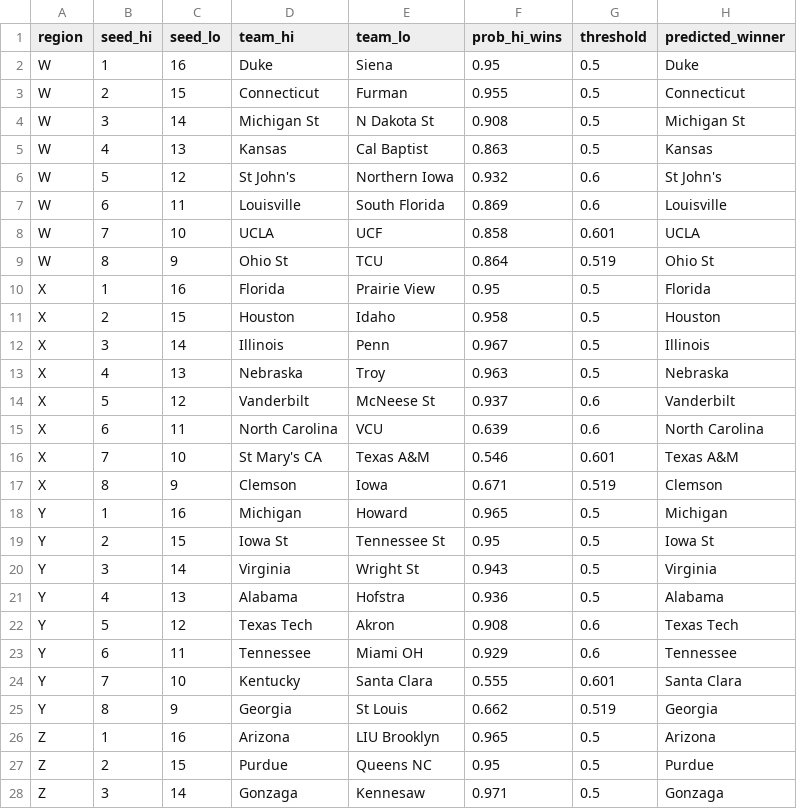
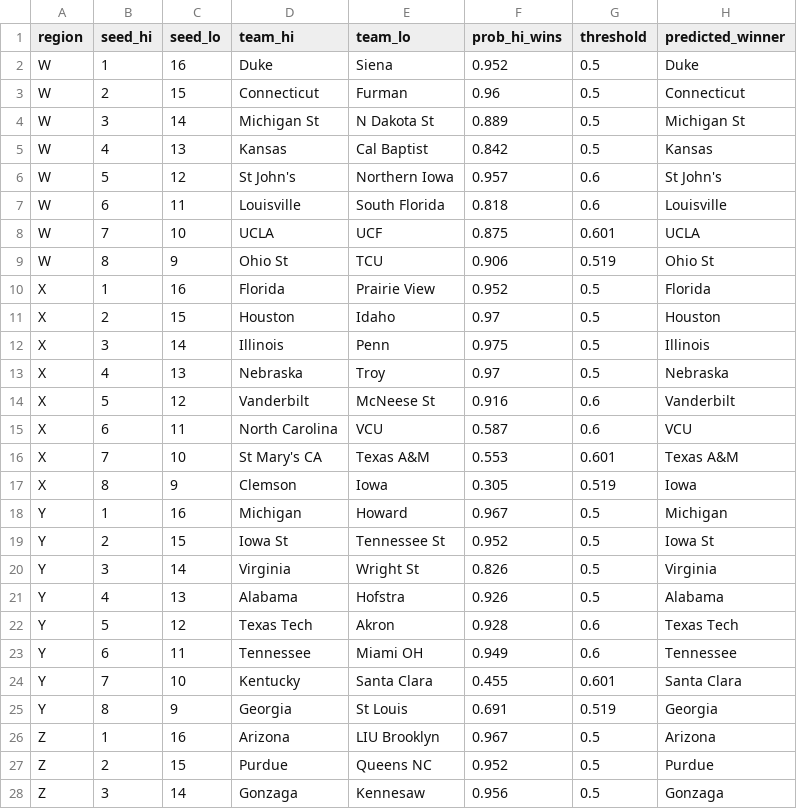
Before and after one commit to saltynarwhal/march-madness-2026, a CSV file: data/r64_predictions_2026.csv, drawn as a sheet; only a part is shown; the diff covers the shown part only.

Commit message:
various tunes and fixes for 2026 season, including adding a new worktree for eager-visvesvaraya and updating the settings.json file to include it. Also updated various data files and the main notebook to reflect changes in the season and predictions.

```diff
--- a/data/r64_predictions_2026.csv
+++ b/data/r64_predictions_2026.csv
@@ -1,28 +1,28 @@
 region,seed_hi,seed_lo,team_hi,team_lo,prob_hi_wins,threshold,predicted_winner
-W,1,16,Duke,Siena,0.95,0.5,Duke
-W,2,15,Connecticut,Furman,0.955,0.5,Connecticut
-W,3,14,Michigan St,N Dakota St,0.908,0.5,Michigan St
-W,4,13,Kansas,Cal Baptist,0.863,0.5,Kansas
-W,5,12,St John's,Northern Iowa,0.932,0.6,St John's
-W,6,11,Louisville,South Florida,0.869,0.6,Louisville
-W,7,10,UCLA,UCF,0.858,0.601,UCLA
-W,8,9,Ohio St,TCU,0.864,0.519,Ohio St
-X,1,16,Florida,Prairie View,0.95,0.5,Florida
-X,2,15,Houston,Idaho,0.958,0.5,Houston
-X,3,14,Illinois,Penn,0.967,0.5,Illinois
-X,4,13,Nebraska,Troy,0.963,0.5,Nebraska
-X,5,12,Vanderbilt,McNeese St,0.937,0.6,Vanderbilt
-X,6,11,North Carolina,VCU,0.639,0.6,North Carolina
-X,7,10,St Mary's CA,Texas A&M,0.546,0.601,Texas A&M
-X,8,9,Clemson,Iowa,0.671,0.519,Clemson
-Y,1,16,Michigan,Howard,0.965,0.5,Michigan
-Y,2,15,Iowa St,Tennessee St,0.95,0.5,Iowa St
-Y,3,14,Virginia,Wright St,0.943,0.5,Virginia
-Y,4,13,Alabama,Hofstra,0.936,0.5,Alabama
-Y,5,12,Texas Tech,Akron,0.908,0.6,Texas Tech
-Y,6,11,Tennessee,Miami OH,0.929,0.6,Tennessee
-Y,7,10,Kentucky,Santa Clara,0.555,0.601,Santa Clara
-Y,8,9,Georgia,St Louis,0.662,0.519,Georgia
-Z,1,16,Arizona,LIU Brooklyn,0.965,0.5,Arizona
-Z,2,15,Purdue,Queens NC,0.95,0.5,Purdue
-Z,3,14,Gonzaga,Kennesaw,0.971,0.5,Gonzaga
+W,1,16,Duke,Siena,0.952,0.5,Duke
+W,2,15,Connecticut,Furman,0.96,0.5,Connecticut
+W,3,14,Michigan St,N Dakota St,0.889,0.5,Michigan St
+W,4,13,Kansas,Cal Baptist,0.842,0.5,Kansas
+W,5,12,St John's,Northern Iowa,0.957,0.6,St John's
+W,6,11,Louisville,South Florida,0.818,0.6,Louisville
+W,7,10,UCLA,UCF,0.875,0.601,UCLA
+W,8,9,Ohio St,TCU,0.906,0.519,Ohio St
+X,1,16,Florida,Prairie View,0.952,0.5,Florida
+X,2,15,Houston,Idaho,0.97,0.5,Houston
+X,3,14,Illinois,Penn,0.975,0.5,Illinois
+X,4,13,Nebraska,Troy,0.97,0.5,Nebraska
+X,5,12,Vanderbilt,McNeese St,0.916,0.6,Vanderbilt
+X,6,11,North Carolina,VCU,0.587,0.6,VCU
+X,7,10,St Mary's CA,Texas A&M,0.553,0.601,Texas A&M
+X,8,9,Clemson,Iowa,0.305,0.519,Iowa
+Y,1,16,Michigan,Howard,0.967,0.5,Michigan
+Y,2,15,Iowa St,Tennessee St,0.952,0.5,Iowa St
+Y,3,14,Virginia,Wright St,0.826,0.5,Virginia
+Y,4,13,Alabama,Hofstra,0.926,0.5,Alabama
+Y,5,12,Texas Tech,Akron,0.928,0.6,Texas Tech
+Y,6,11,Tennessee,Miami OH,0.949,0.6,Tennessee
+Y,7,10,Kentucky,Santa Clara,0.455,0.601,Santa Clara
+Y,8,9,Georgia,St Louis,0.691,0.519,Georgia
+Z,1,16,Arizona,LIU Brooklyn,0.967,0.5,Arizona
+Z,2,15,Purdue,Queens NC,0.952,0.5,Purdue
+Z,3,14,Gonzaga,Kennesaw,0.956,0.5,Gonzaga
```
Also changed, not shown: 5 edited cells elsewhere in this file, data/cache/bracket_scorecard_2026.csv, data/cache/mc_slot_consensus_2026.csv, 12 other files.
